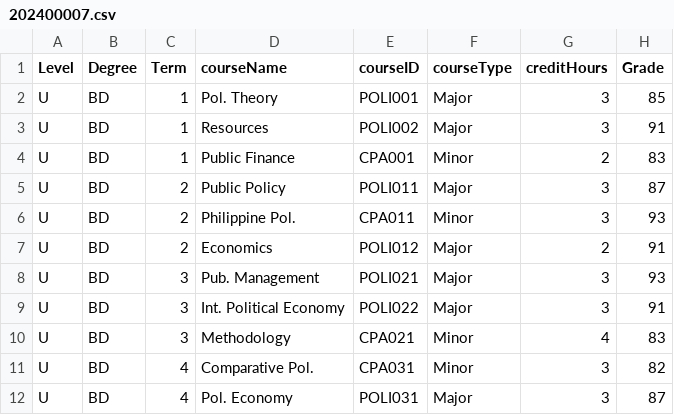
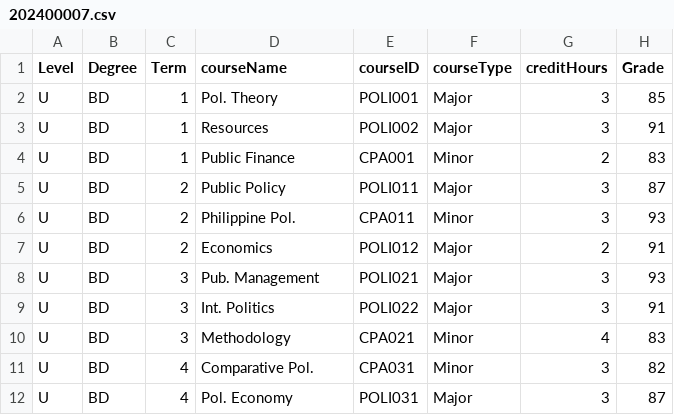
Before and after one commit to Alya109/transcriptSystem, a CSV file: 202400007.csv, drawn as a sheet.

Commit message:
Update 202400007.csv

```diff
--- a/202400007.csv
+++ b/202400007.csv
@@ -8,3 +8,3 @@ U,BD,2,Economics,POLI012,Major,2,91
 U,BD,3,Pub. Management,POLI021,Major,3,93
-U,BD,3,Int. Political Economy,POLI022,Major,3,91
+U,BD,3,Int. Politics,POLI022,Major,3,91
 U,BD,3,Methodology,CPA021,Minor,4,83
```
